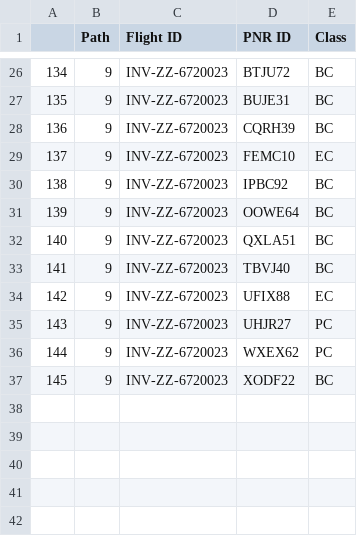
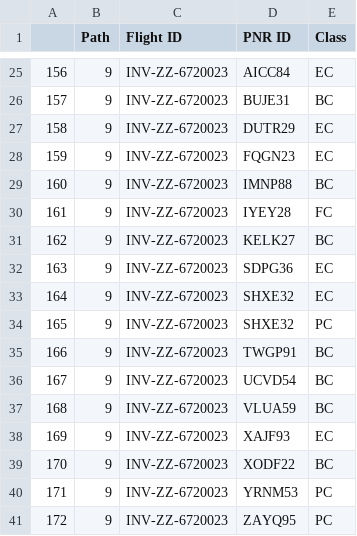
Before and after one commit to Sukhvansh2004/Mphasis-Foundation-PS-TEAM_59, a CSV file: engine/Solutions/Default_solution_INV-ZZ-4593004.csv, drawn as a sheet; only a part is shown, gaps mark what is left out; addresses are those after the commit; the diff covers the shown part only; the diff names each change by its address in the sheet, - before the commit and + after, or states it on an @@ line.

```diff
--- a/engine/Solutions/Default_solution_INV-ZZ-4593004.csv
+++ b/engine/Solutions/Default_solution_INV-ZZ-4593004.csv
@@ column A renumbered between rows 2 and 39 @@
-D25 (PNR ID): BTJU72
+D25 (PNR ID): AICC84
-E25 (Class): BC
+E25 (Class): EC
-D27 (PNR ID): CQRH39
+D27 (PNR ID): DUTR29
-E27 (Class): BC
+E27 (Class): EC
-D28 (PNR ID): FEMC10
+D28 (PNR ID): FQGN23
-D29 (PNR ID): IPBC92
+D29 (PNR ID): IMNP88
-D30 (PNR ID): OOWE64
+D30 (PNR ID): IYEY28
-E30 (Class): BC
+E30 (Class): FC
-D31 (PNR ID): QXLA51
+D31 (PNR ID): KELK27
-D32 (PNR ID): TBVJ40
+D32 (PNR ID): SDPG36
-E32 (Class): BC
+E32 (Class): EC
-D33 (PNR ID): UFIX88
+D33 (PNR ID): SHXE32
-D34 (PNR ID): UHJR27
+D34 (PNR ID): SHXE32
-D35 (PNR ID): WXEX62
+D35 (PNR ID): TWGP91
-E35 (Class): PC
+E35 (Class): BC
+row 36: 167 | 9 | INV-ZZ-6720023 | UCVD54 | BC
+row 37: 168 | 9 | INV-ZZ-6720023 | VLUA59 | BC
+row 38: 169 | 9 | INV-ZZ-6720023 | XAJF93 | EC
+row 40: 171 | 9 | INV-ZZ-6720023 | YRNM53 | PC
+row 41: 172 | 9 | INV-ZZ-6720023 | ZAYQ95 | PC
```
Also changed, not shown: 3 added rows, 4 removed rows and 25 edited cells elsewhere in this file, engine/Solutions/Exception_list_INV-ZZ-4593004.csv, 5 other files.
